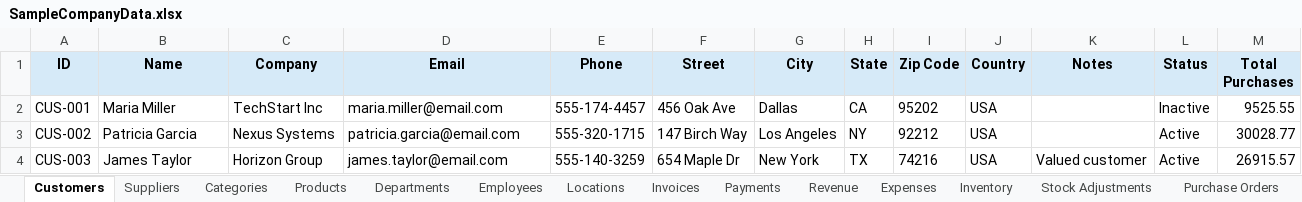
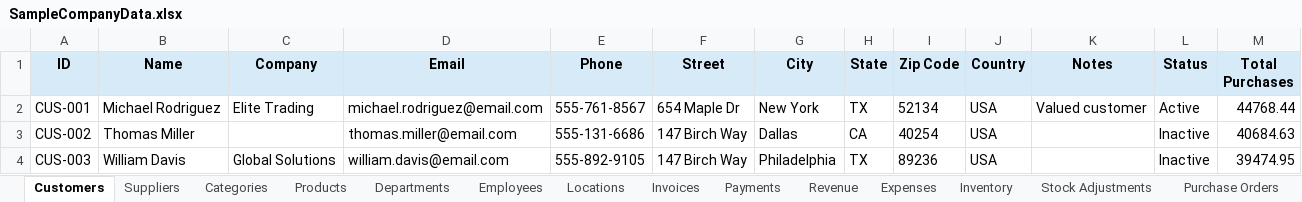
Before and after one commit to ArgoRobots/Argo-Books-Avalonia, an Excel workbook: SampleCompanyData.xlsx, sheet Customers, drawn as a sheet; only a part is shown; values as stored, in another font and other column widths than the file's, no borders; the diff covers the shown part only; the diff names each change by its address in the sheet, - before the commit and + after, or states it on an @@ line.

```diff
--- a/SampleCompanyData.xlsx (sheet Customers)
+++ b/SampleCompanyData.xlsx (sheet Customers)
-B2 (Name): Maria Miller
+B2 (Name): Michael Rodriguez
-C2 (Company): TechStart Inc
+C2 (Company): Elite Trading
-D2 (Email): maria.miller@email.com
+D2 (Email): michael.rodriguez@email.com
-E2 (Phone): 555-174-4457
+E2 (Phone): 555-761-8567
-F2 (Street): 456 Oak Ave
+F2 (Street): 654 Maple Dr
-G2 (City): Dallas
+G2 (City): New York
-H2 (State): CA
+H2 (State): TX
-I2 (Zip Code): 95202
+I2 (Zip Code): 52134
-K2 (Notes): (empty)
+K2 (Notes): Valued customer
-L2 (Status): Inactive
+L2 (Status): Active
-M2 (Total Purchases): 9525.55
+M2 (Total Purchases): 44768.44
-B3 (Name): Patricia Garcia
+B3 (Name): Thomas Miller
-C3 (Company): Nexus Systems
+C3 (Company): (empty)
-D3 (Email): patricia.garcia@email.com
+D3 (Email): thomas.miller@email.com
-E3 (Phone): 555-320-1715
+E3 (Phone): 555-131-6686
-G3 (City): Los Angeles
+G3 (City): Dallas
-H3 (State): NY
+H3 (State): CA
-I3 (Zip Code): 92212
+I3 (Zip Code): 40254
-L3:L4 (Status): Active
+L3:L4 (Status): Inactive
-M3 (Total Purchases): 30028.77
+M3 (Total Purchases): 40684.63
-B4 (Name): James Taylor
+B4 (Name): William Davis
-C4 (Company): Horizon Group
+C4 (Company): Global Solutions
-D4 (Email): james.taylor@email.com
+D4 (Email): william.davis@email.com
-E4 (Phone): 555-140-3259
+E4 (Phone): 555-892-9105
-F4 (Street): 654 Maple Dr
+F4 (Street): 147 Birch Way
-G4 (City): New York
+G4 (City): Philadelphia
-I4 (Zip Code): 74216
+I4 (Zip Code): 89236
-K4 (Notes): Valued customer
+K4 (Notes): (empty)
-M4 (Total Purchases): 26915.57
+M4 (Total Purchases): 39474.95
```
Also changed, not shown: 154 edited cells elsewhere in this sheet, sheet Revenue, sheet Expenses, sheet Invoices, sheet Payments, sheet Employees, sheet Inventory, 5 more sheets, 2 other files.
